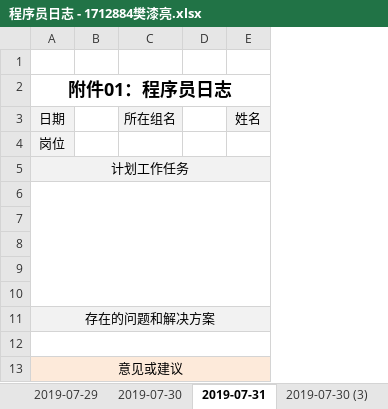
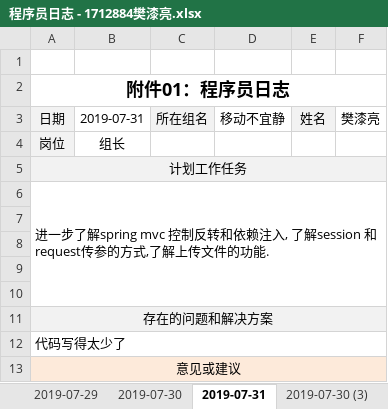
Before and after one commit to QiliangFan/MyNote, an Excel workbook: 20190729/Documents/Submission - 模板要求/每日提交资料/程序员日志 - 1712884樊漆亮.xlsx, sheet 2019-07-31, drawn as a sheet; values as stored, in another font and other column widths than the file's, no borders; removed rows and columns are numbered as before the commit, all else as after; the diff names each change by its address in the sheet, - before the commit and + after, or states it on an @@ line.

```diff
--- a/20190729/Documents/Submission - 模板要求/每日提交资料/程序员日志 - 1712884樊漆亮.xlsx (sheet 2019-07-31)
+++ b/20190729/Documents/Submission - 模板要求/每日提交资料/程序员日志 - 1712884樊漆亮.xlsx (sheet 2019-07-31)
-column B, empty
+column B, rows 3-4: 2019-07-31 | 组长
-column D, empty
+column D, row 3: 移动不宜静
+column F, row 3: 樊漆亮
-A6: (empty)
+A6: 进一步了解spring mvc 控制反转和依赖注入, 了解session 和request传参的方式,了解上传文件的功能.
-A12: (empty)
+A12: 代码写得太少了
```
Also changed, not shown: 8 other files.
